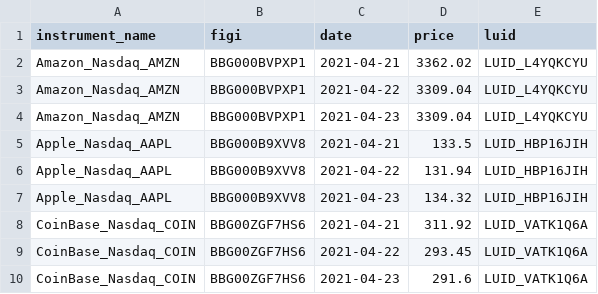
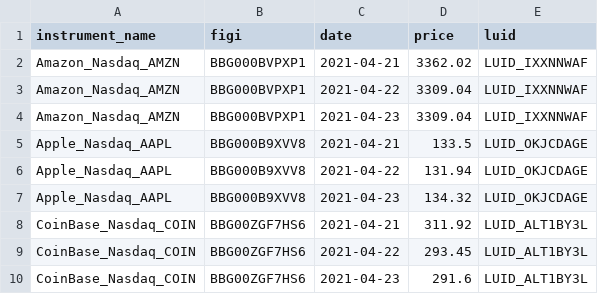
Before and after one commit to finbourne/lusid-docs, a CSV file: modules/ROOT/examples/ibor/quotes_with_luid.csv, drawn as a sheet.

```diff
--- a/modules/ROOT/examples/ibor/quotes_with_luid.csv
+++ b/modules/ROOT/examples/ibor/quotes_with_luid.csv
@@ -1,10 +1,10 @@
 instrument_name,figi,date,price,luid
-Amazon_Nasdaq_AMZN,BBG000BVPXP1,2021-04-21,3362.02,LUID_L4YQKCYU
-Amazon_Nasdaq_AMZN,BBG000BVPXP1,2021-04-22,3309.04,LUID_L4YQKCYU
-Amazon_Nasdaq_AMZN,BBG000BVPXP1,2021-04-23,3309.04,LUID_L4YQKCYU
-Apple_Nasdaq_AAPL,BBG000B9XVV8,2021-04-21,133.5,LUID_HBP16JIH
-Apple_Nasdaq_AAPL,BBG000B9XVV8,2021-04-22,131.94,LUID_HBP16JIH
-Apple_Nasdaq_AAPL,BBG000B9XVV8,2021-04-23,134.32,LUID_HBP16JIH
-CoinBase_Nasdaq_COIN,BBG00ZGF7HS6,2021-04-21,311.92,LUID_VATK1Q6A
-CoinBase_Nasdaq_COIN,BBG00ZGF7HS6,2021-04-22,293.45,LUID_VATK1Q6A
-CoinBase_Nasdaq_COIN,BBG00ZGF7HS6,2021-04-23,291.6,LUID_VATK1Q6A
+Amazon_Nasdaq_AMZN,BBG000BVPXP1,2021-04-21,3362.02,LUID_IXXNNWAF
+Amazon_Nasdaq_AMZN,BBG000BVPXP1,2021-04-22,3309.04,LUID_IXXNNWAF
+Amazon_Nasdaq_AMZN,BBG000BVPXP1,2021-04-23,3309.04,LUID_IXXNNWAF
+Apple_Nasdaq_AAPL,BBG000B9XVV8,2021-04-21,133.5,LUID_OKJCDAGE
+Apple_Nasdaq_AAPL,BBG000B9XVV8,2021-04-22,131.94,LUID_OKJCDAGE
+Apple_Nasdaq_AAPL,BBG000B9XVV8,2021-04-23,134.32,LUID_OKJCDAGE
+CoinBase_Nasdaq_COIN,BBG00ZGF7HS6,2021-04-21,311.92,LUID_ALT1BY3L
+CoinBase_Nasdaq_COIN,BBG00ZGF7HS6,2021-04-22,293.45,LUID_ALT1BY3L
+CoinBase_Nasdaq_COIN,BBG00ZGF7HS6,2021-04-23,291.6,LUID_ALT1BY3L
```
Also changed, not shown: modules/ROOT/examples/ibor/luids.csv, modules/ROOT/examples/ibor/search_instruments.csv, 22 other files.
